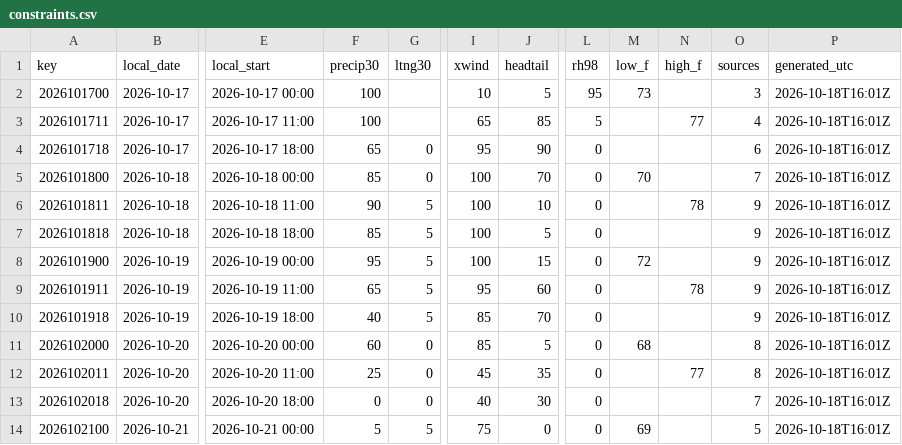
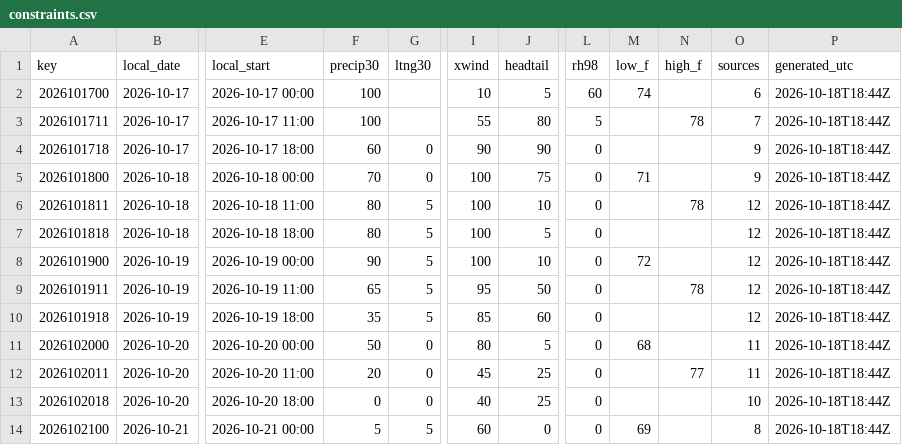
Before and after one commit to cyclonecizek/SLFWeather, a CSV file: docs/data/constraints.csv, drawn as a sheet; only a part is shown, gaps mark what is left out; the diff covers the shown part only; the diff names each change by its address in the sheet, - before the commit and + after, or states it on an @@ line.

```diff
--- a/docs/data/constraints.csv
+++ b/docs/data/constraints.csv
-L2 (rh98): 95
+L2 (rh98): 60
-M2 (low_f): 73
+M2 (low_f): 74
-O2 (sources): 3
+O2 (sources): 6
-P2:P14 (generated_utc): 2026-10-18T16:01Z
+P2:P14 (generated_utc): 2026-10-18T18:44Z
-I3 (xwind): 65
+I3 (xwind): 55
-J3 (headtail): 85
+J3 (headtail): 80
-N3 (high_f): 77
+N3 (high_f): 78
-O3 (sources): 4
+O3 (sources): 7
-F4 (precip30): 65
+F4 (precip30): 60
-I4 (xwind): 95
+I4 (xwind): 90
-O4 (sources): 6
+O4 (sources): 9
-F5 (precip30): 85
+F5 (precip30): 70
-J5 (headtail): 70
+J5 (headtail): 75
-M5 (low_f): 70
+M5 (low_f): 71
-O5 (sources): 7
+O5 (sources): 9
-F6 (precip30): 90
+F6 (precip30): 80
-O6:O10 (sources): 9
+O6:O10 (sources): 12
-F7 (precip30): 85
+F7 (precip30): 80
-F8 (precip30): 95
+F8 (precip30): 90
-J8 (headtail): 15
+J8 (headtail): 10
-J9 (headtail): 60
+J9 (headtail): 50
-F10 (precip30): 40
+F10 (precip30): 35
-J10 (headtail): 70
+J10 (headtail): 60
-F11 (precip30): 60
+F11 (precip30): 50
-I11 (xwind): 85
+I11 (xwind): 80
-O11:O12 (sources): 8
+O11:O12 (sources): 11
-F12 (precip30): 25
+F12 (precip30): 20
-J12 (headtail): 35
+J12 (headtail): 25
-J13 (headtail): 30
+J13 (headtail): 25
-O13 (sources): 7
+O13 (sources): 10
-I14 (xwind): 75
+I14 (xwind): 60
-O14 (sources): 5
+O14 (sources): 8
```
Also changed, not shown: 63 edited cells elsewhere in this file, docs/data/KTTS_ENS_wind.csv, docs/data/KTTS_NBM_wind.csv, 7 other files.
